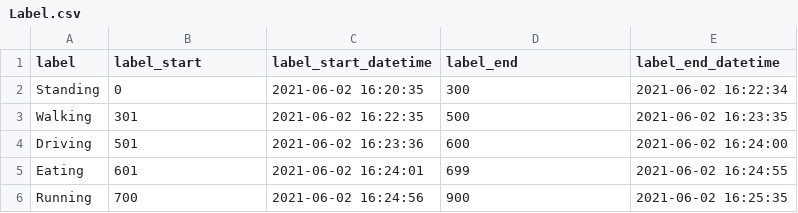
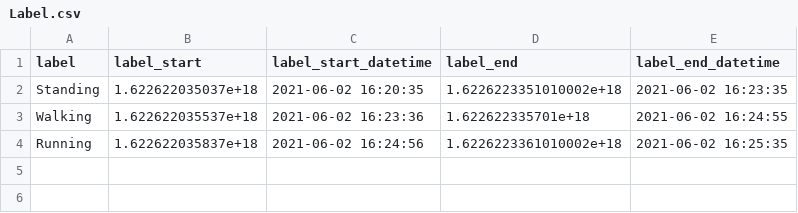
Before and after one commit to Yuluuuuan/ML4QS-1, a CSV file: assignment01/data/raw/Label.csv, drawn as a sheet.

```diff
--- a/assignment01/data/raw/Label.csv
+++ b/assignment01/data/raw/Label.csv
@@ -1,6 +1,4 @@
 label,label_start,label_start_datetime,label_end,label_end_datetime
-Standing,0,2021-06-02 16:20:35,300,2021-06-02 16:22:34
-Walking,301,2021-06-02 16:22:35,500,2021-06-02 16:23:35
-Driving,501,2021-06-02 16:23:36,600,2021-06-02 16:24:00
-Eating,601,2021-06-02 16:24:01,699,2021-06-02 16:24:55
-Running,700,2021-06-02 16:24:56,900,2021-06-02 16:25:35
+Standing,1.622622035037e+18,2021-06-02 16:20:35,1.6226223351010002e+18,2021-06-02 16:23:35
+Walking,1.622622035537e+18,2021-06-02 16:23:36,1.622622335701e+18,2021-06-02 16:24:55
+Running,1.622622035837e+18,2021-06-02 16:24:56,1.6226223361010002e+18,2021-06-02 16:25:35
```
Also changed, not shown: 45 other files.
